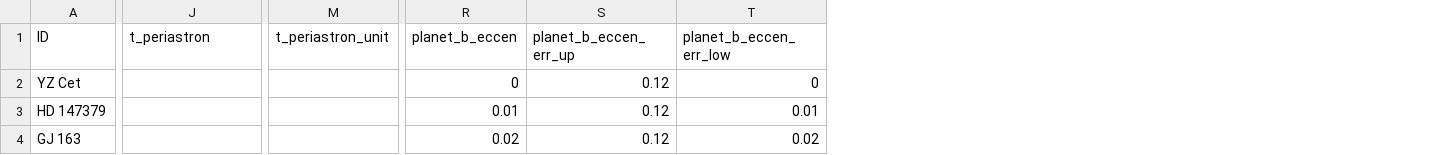
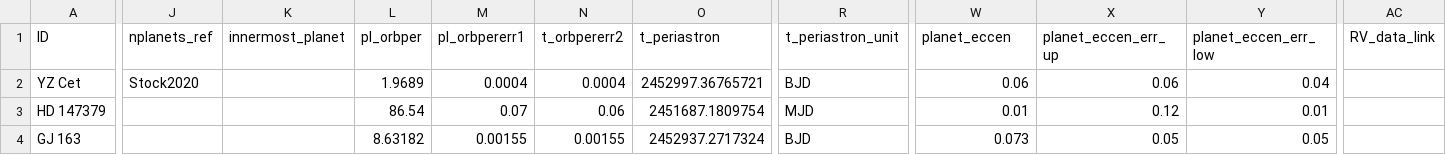
Before and after one commit to ekaterinailin/flaring-spi, a CSV file: results/2021_03_star_planet_systems_with_flares.csv, drawn as a sheet; only a part is shown, gaps mark what is left out; addresses are those after the commit; the diff covers the shown part only; the diff names each change by its address in the sheet, - before the commit and + after, or states it on an @@ line.

Commit message:
added some data analysis

```diff
--- a/results/2021_03_star_planet_systems_with_flares.csv
+++ b/results/2021_03_star_planet_systems_with_flares.csv
+column J (nplanets_ref), row 2: Stock2020
+column K (innermost_planet), empty
+column L (pl_orbper), rows 2-4: 1.9689 | 86.54 | 8.63182
+column M (pl_orbpererr1), rows 2-4: 0.0004 | 0.07 | 0.00155
+column N (t_orbpererr2), rows 2-4: 0.0004 | 0.06 | 0.00155
+column AC (RV_data_link), empty
-W1: planet_b_eccen
+W1: planet_eccen
-X1: planet_b_eccen_err_up
+X1: planet_eccen_err_up
-Y1: planet_b_eccen_err_low
+Y1: planet_eccen_err_low
-O2 (t_periastron): (empty)
+O2 (t_periastron): 2452997.36765721
-R2 (t_periastron_unit): (empty)
+R2 (t_periastron_unit): BJD
-W2 (planet_eccen): 0
+W2 (planet_eccen): 0.06
-X2 (planet_eccen_err_up): 0.12
+X2 (planet_eccen_err_up): 0.06
-Y2 (planet_eccen_err_low): 0
+Y2 (planet_eccen_err_low): 0.04
-O3 (t_periastron): (empty)
+O3 (t_periastron): 2451687.1809754
-R3 (t_periastron_unit): (empty)
+R3 (t_periastron_unit): MJD
-O4 (t_periastron): (empty)
+O4 (t_periastron): 2452937.2717324
-R4 (t_periastron_unit): (empty)
+R4 (t_periastron_unit): BJD
-W4 (planet_eccen): 0.02
+W4 (planet_eccen): 0.073
-X4 (planet_eccen_err_up): 0.12
+X4 (planet_eccen_err_up): 0.05
-Y4 (planet_eccen_err_low): 0.02
+Y4 (planet_eccen_err_low): 0.05
```
Also changed, not shown: 89 edited cells elsewhere in this file, results/2020_02_obsdurs.csv, 8 other files.
